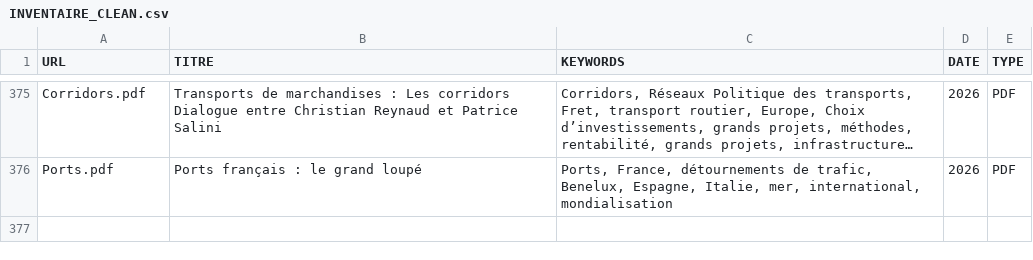
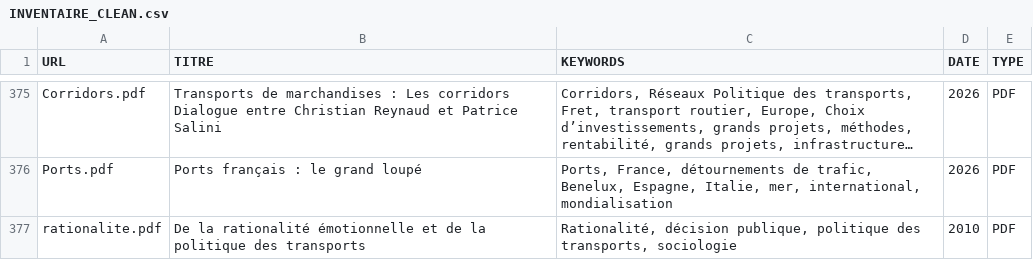
Before and after one commit to patintosh/transport, a CSV file: INVENTAIRE_CLEAN.csv, drawn as a sheet; only a part is shown, gaps mark what is left out; long unchanged cells end in …; the diff names each change by its address in the sheet, - before the commit and + after, or states it on an @@ line.

```diff
--- a/INVENTAIRE_CLEAN.csv
+++ b/INVENTAIRE_CLEAN.csv
+row 377: rationalite.pdf | De la rationalité émotionnelle et de la politique des transports | Rationalité, décision publique, politique des transports, sociologie | 2010 | PDF
```
Also changed, not shown: 2 other files.
